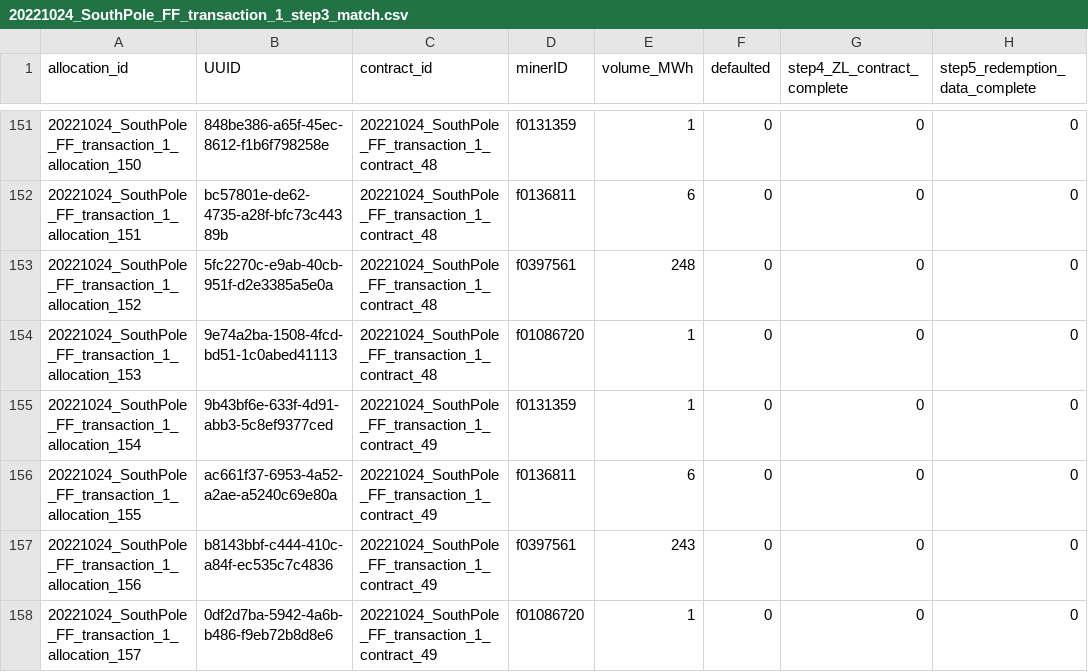
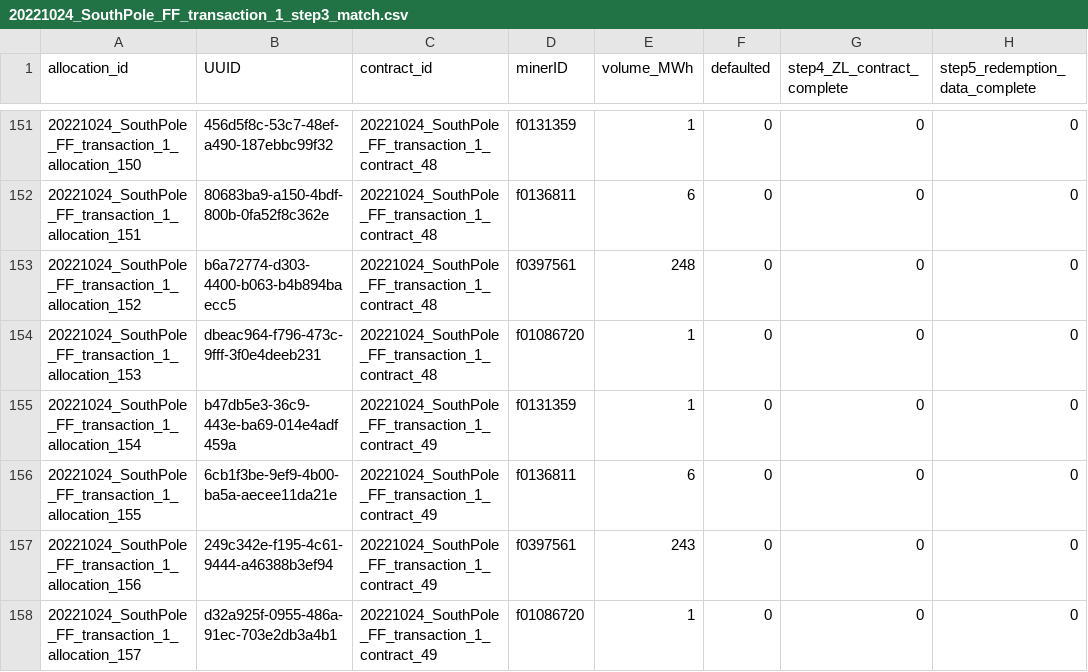
Before and after one commit to protocol/filecoin-renewables-purchases, a CSV file: 20221024_SouthPole_FF_transaction_1/20221024_SouthPole_FF_transaction_1_step3_match.csv, drawn as a sheet; only a part is shown, gaps mark what is left out; the diff covers the shown part only; the diff names each change by its address in the sheet, - before the commit and + after, or states it on an @@ line.

Commit message:
chore: Add missing UUIDs and fix changed agreements

```diff
--- a/20221024_SouthPole_FF_transaction_1/20221024_SouthPole_FF_transaction_1_step3_match.csv
+++ b/20221024_SouthPole_FF_transaction_1/20221024_SouthPole_FF_transaction_1_step3_match.csv
-B151 (UUID): 848be386-a65f-45ec-8612-f1b6f798258e
+B151 (UUID): 456d5f8c-53c7-48ef-a490-187ebbc99f32
-B152 (UUID): bc57801e-de62-4735-a28f-bfc73c44389b
+B152 (UUID): 80683ba9-a150-4bdf-800b-0fa52f8c362e
-B153 (UUID): 5fc2270c-e9ab-40cb-951f-d2e3385a5e0a
+B153 (UUID): b6a72774-d303-4400-b063-b4b894baecc5
-B154 (UUID): 9e74a2ba-1508-4fcd-bd51-1c0abed41113
+B154 (UUID): dbeac964-f796-473c-9fff-3f0e4deeb231
-B155 (UUID): 9b43bf6e-633f-4d91-abb3-5c8ef9377ced
+B155 (UUID): b47db5e3-36c9-443e-ba69-014e4adf459a
-B156 (UUID): ac661f37-6953-4a52-a2ae-a5240c69e80a
+B156 (UUID): 6cb1f3be-9ef9-4b00-ba5a-aecee11da21e
-B157 (UUID): b8143bbf-c444-410c-a84f-ec535c7c4836
+B157 (UUID): 249c342e-f195-4c61-9444-a46388b3ef94
-B158 (UUID): 0df2d7ba-5942-4a6b-b486-f9eb72b8d8e6
+B158 (UUID): d32a925f-0955-486a-91ec-703e2db3a4b1
```
Also changed, not shown: 89 edited cells elsewhere in this file, 1 other file.
